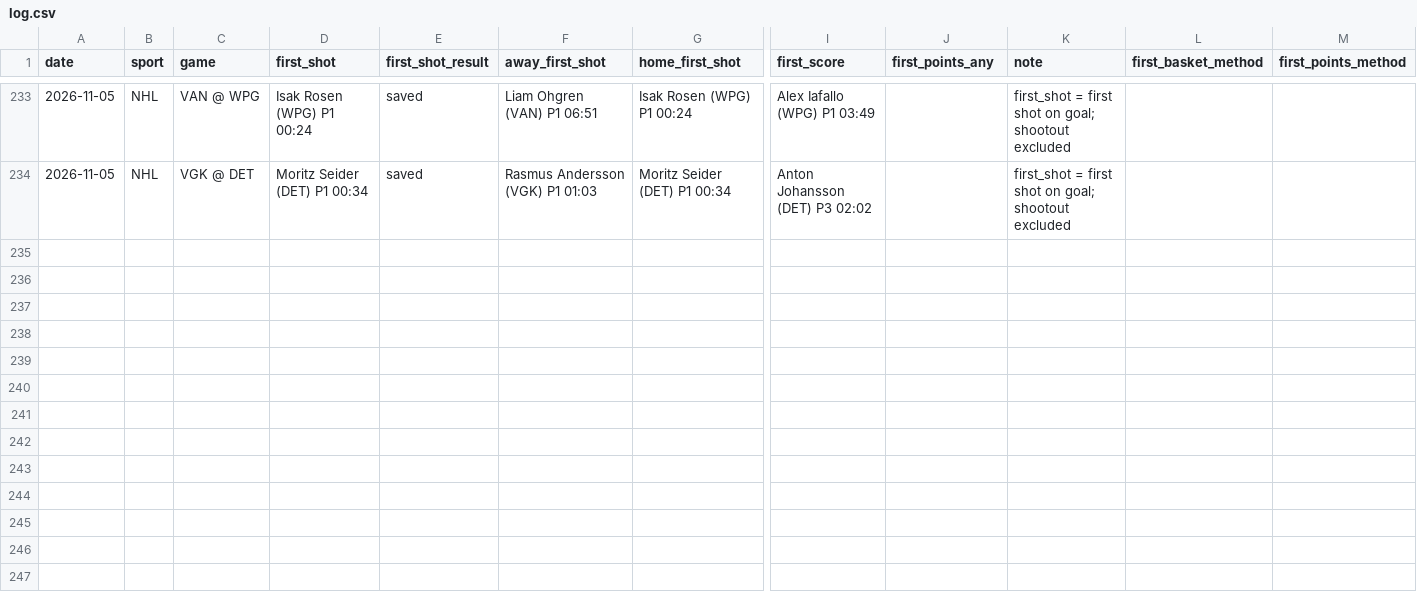
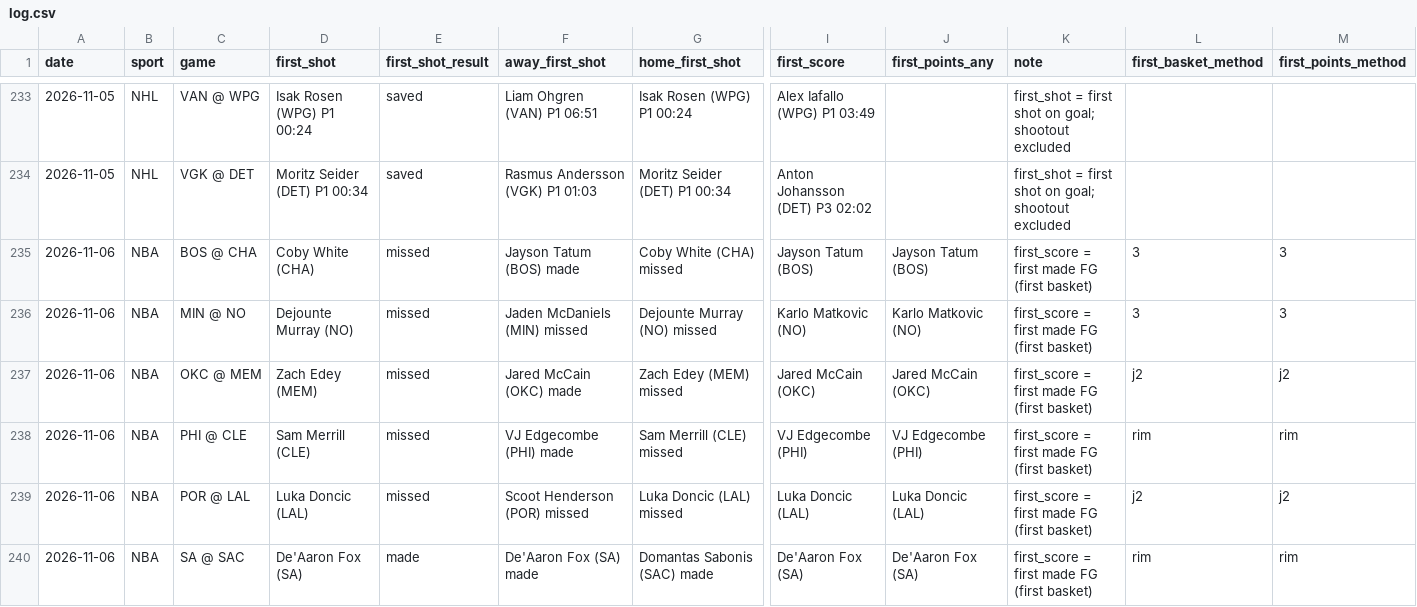
Before and after one commit to babybro652-cmd/Defined-Risk-Trading, a CSV file: analysis/first_events/log.csv, drawn as a sheet; only a part is shown, gaps mark what is left out; rows hold the shown columns only; the diff covers the shown part only; the diff names each change by its address in the sheet, - before the commit and + after, or states it on an @@ line.

```diff
--- a/analysis/first_events/log.csv
+++ b/analysis/first_events/log.csv
+row 235: 2026-11-06 | NBA | BOS @ CHA | Coby White (CHA) | missed | Jayson Tatum (BOS) made | Coby White (CHA) missed | Jayson Tatum (BOS) | Jayson Tatum (BOS) | first_score = first made FG (first basket) | 3 | 3
+row 236: 2026-11-06 | NBA | MIN @ NO | Dejounte Murray (NO) | missed | Jaden McDaniels (MIN) missed | Dejounte Murray (NO) missed | Karlo Matkovic (NO) | Karlo Matkovic (NO) | first_score = first made FG (first basket) | 3 | 3
+row 237: 2026-11-06 | NBA | OKC @ MEM | Zach Edey (MEM) | missed | Jared McCain (OKC) made | Zach Edey (MEM) missed | Jared McCain (OKC) | Jared McCain (OKC) | first_score = first made FG (first basket) | j2 | j2
+row 238: 2026-11-06 | NBA | PHI @ CLE | Sam Merrill (CLE) | missed | VJ Edgecombe (PHI) made | Sam Merrill (CLE) missed | VJ Edgecombe (PHI) | VJ Edgecombe (PHI) | first_score = first made FG (first basket) | rim | rim
+row 239: 2026-11-06 | NBA | POR @ LAL | Luka Doncic (LAL) | missed | Scoot Henderson (POR) missed | Luka Doncic (LAL) missed | Luka Doncic (LAL) | Luka Doncic (LAL) | first_score = first made FG (first basket) | j2 | j2
+row 240: 2026-11-06 | NBA | SA @ SAC | De'Aaron Fox (SA) | made | De'Aaron Fox (SA) made | Domantas Sabonis (SAC) made | De'Aaron Fox (SA) | De'Aaron Fox (SA) | first_score = first made FG (first basket) | rim | rim
```
Also changed, not shown: 6 added rows elsewhere in this file, 1 other file.
